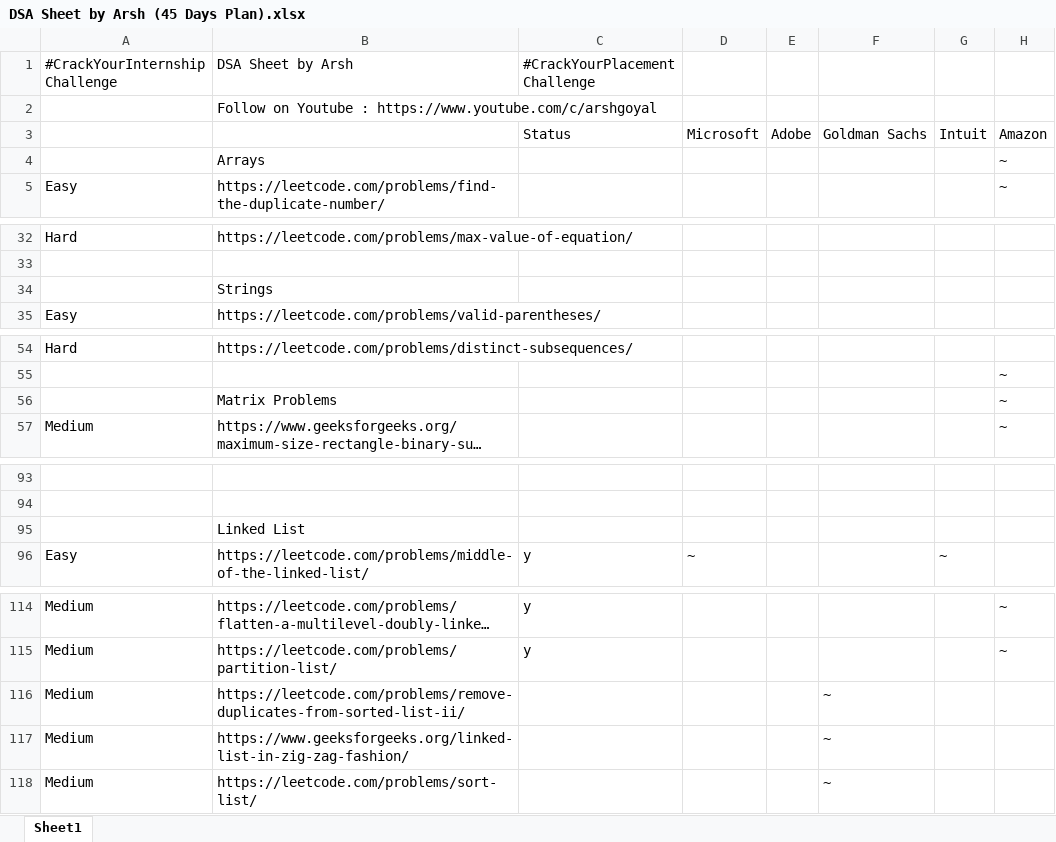
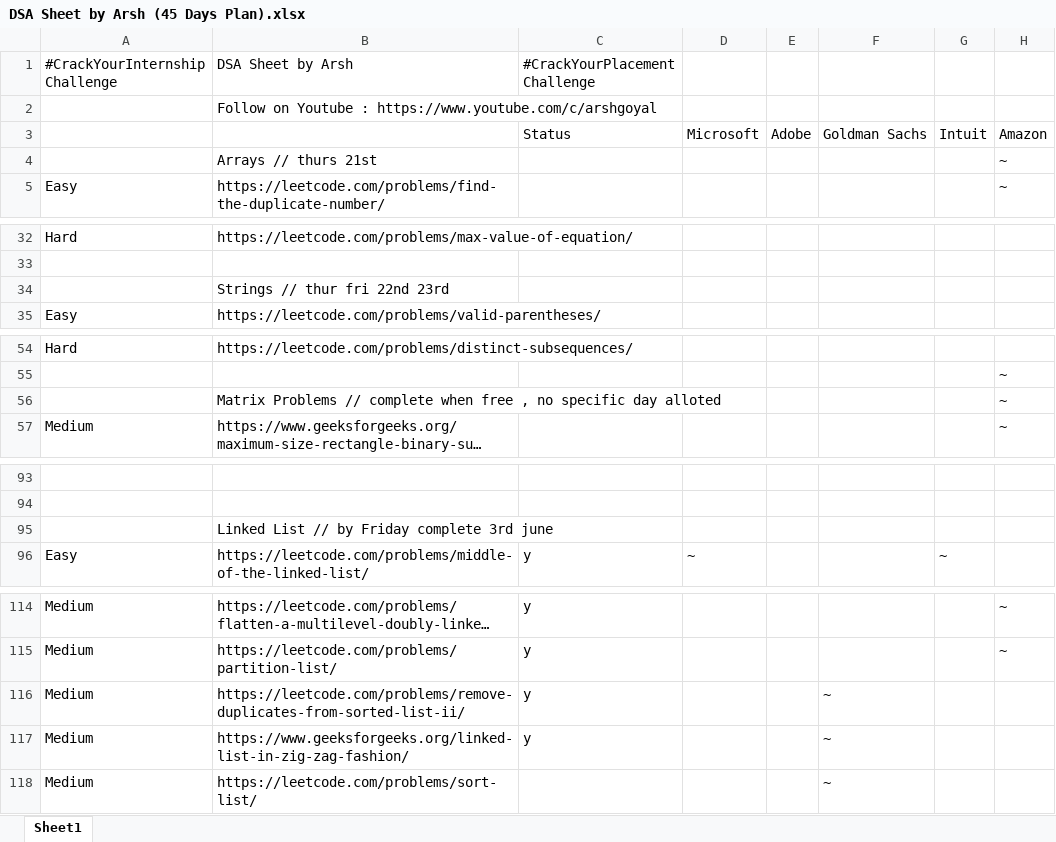
Before and after one commit to sundeep8967/DSA, an Excel workbook: Arsh-Goyal/DSA Sheet by Arsh (45 Days Plan).xlsx, sheet Sheet1, drawn as a sheet; only a part is shown, gaps mark what is left out; long unchanged cells end in …; values as stored, in another font and other column widths than the file's, no cell formats; the diff covers the shown part only; the diff names each change by its address in the sheet, - before the commit and + after, or states it on an @@ line.

Commit message:
updated

```diff
--- a/Arsh-Goyal/DSA Sheet by Arsh (45 Days Plan).xlsx (sheet Sheet1)
+++ b/Arsh-Goyal/DSA Sheet by Arsh (45 Days Plan).xlsx (sheet Sheet1)
-B4 (DSA Sheet by Arsh): Arrays
+B4 (DSA Sheet by Arsh): Arrays // thurs 21st
-B34 (DSA Sheet by Arsh): Strings
+B34 (DSA Sheet by Arsh): Strings // thur fri 22nd 23rd
-B56 (DSA Sheet by Arsh): Matrix Problems
+B56 (DSA Sheet by Arsh): Matrix Problems // complete when free , no specific day alloted
-B95 (DSA Sheet by Arsh): Linked List
+B95 (DSA Sheet by Arsh): Linked List // by Friday complete 3rd june
-C116:C117 (#CrackYourPlacement Challenge): (empty)
+C116:C117 (#CrackYourPlacement Challenge): y
```
Also changed, not shown: 10 edited cells elsewhere in this sheet, cell formats.
